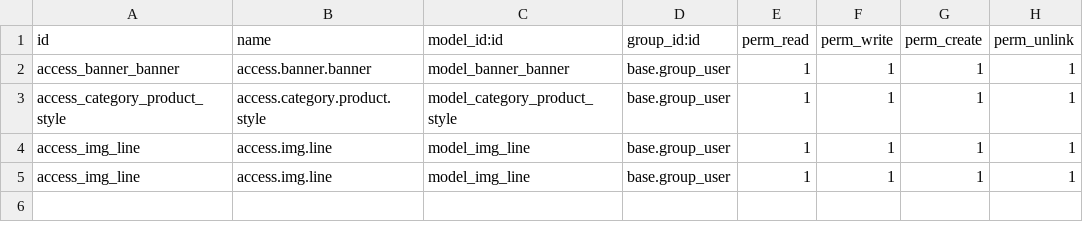
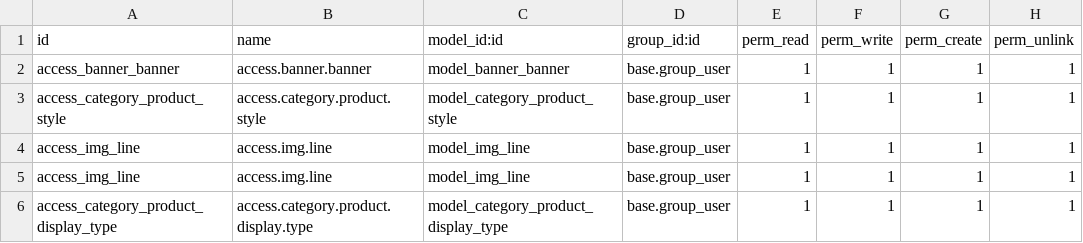
Before and after one commit to Uyennhi0997/BAS014, a CSV file: co_cms/security/ir.model.access.csv, drawn as a sheet; the diff names each change by its address in the sheet, - before the commit and + after, or states it on an @@ line.

Commit message:
update product

```diff
--- a/co_cms/security/ir.model.access.csv
+++ b/co_cms/security/ir.model.access.csv
+row 6: access_category_product_display_type | access.category.product.display.type | model_category_product_display_type | base.group_user | 1 | 1 | 1 | 1
```
Also changed, not shown: 9 other files.
